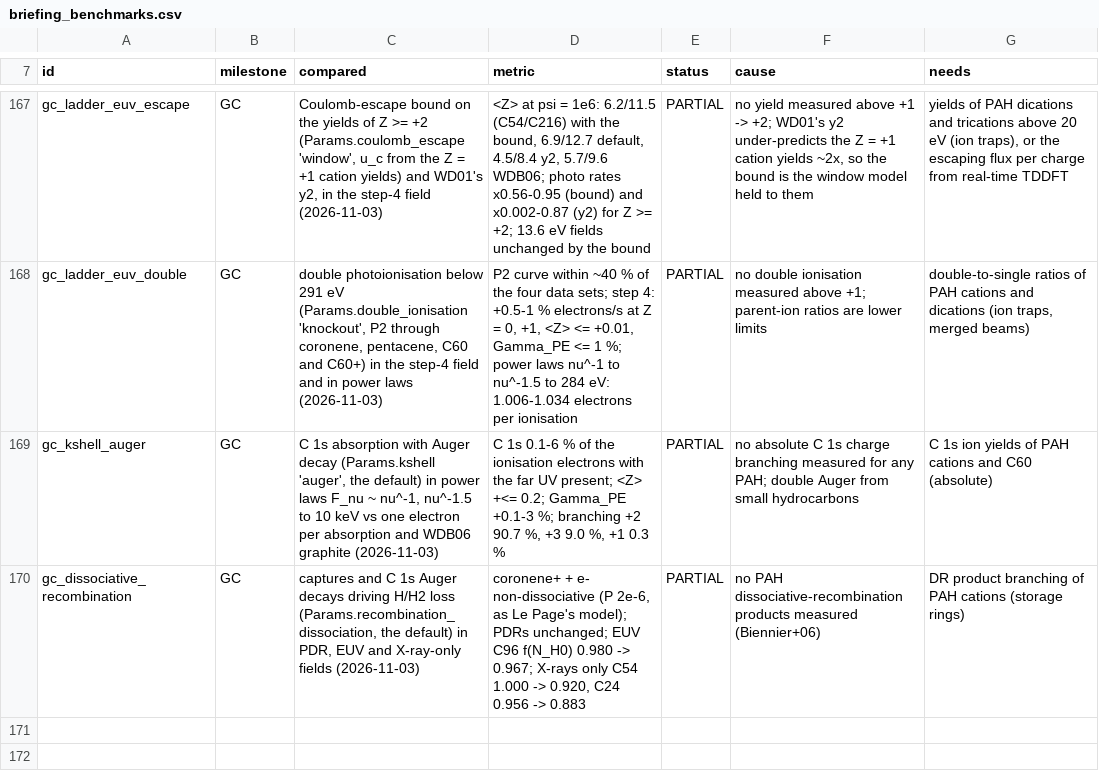
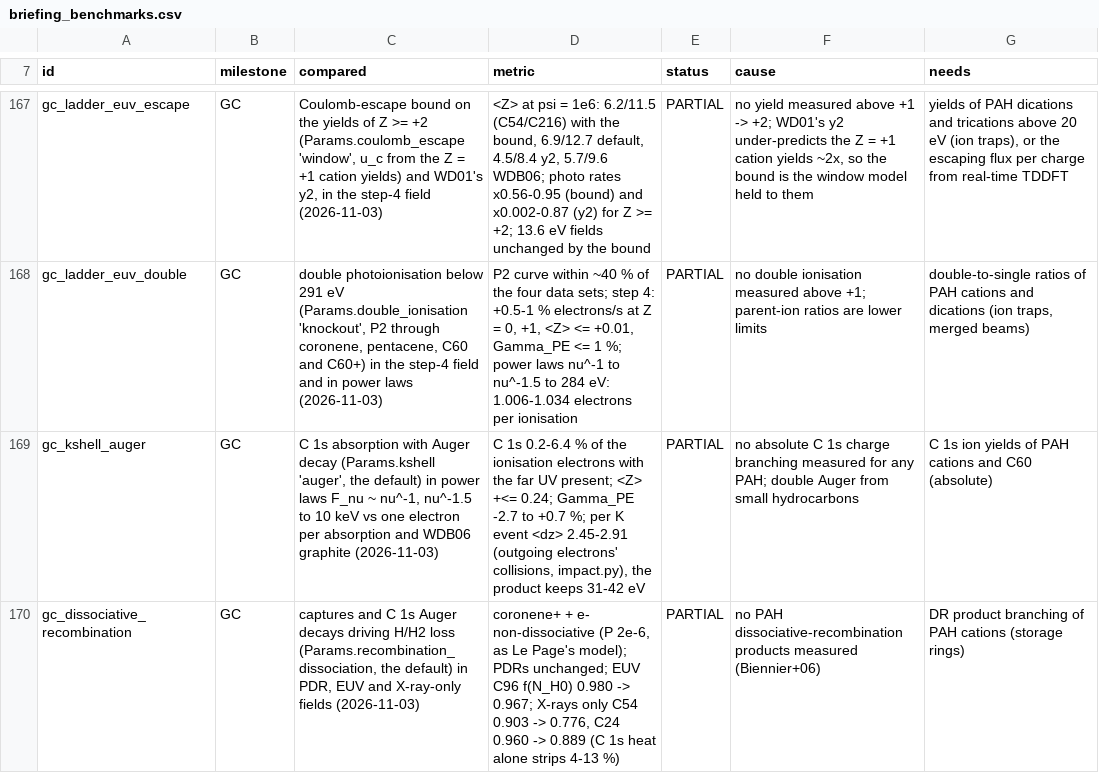
Before and after one commit to currodri/pyCALIMA, a CSV file: diagnostics/pahchem/briefing_benchmarks.csv, drawn as a sheet; only a part is shown, gaps mark what is left out.

```diff
--- a/diagnostics/pahchem/briefing_benchmarks.csv
+++ b/diagnostics/pahchem/briefing_benchmarks.csv
@@ -168,3 +168,3 @@ gc_ladder_euv_escape,GC,"Coulomb-escape bound on the yields of Z >= +2 (Params.c
 gc_ladder_euv_double,GC,"double photoionisation below 291 eV (Params.double_ionisation 'knockout', P2 through coronene, pentacene, C60 and C60+) in the step-4 field and in power laws (2026-11-03)","P2 curve within ~40 % of the four data sets; step 4: +0.5-1 % electrons/s at Z = 0, +1, <Z> <= +0.01, Gamma_PE <= 1 %; power laws nu^-1 to nu^-1.5 to 284 eV: 1.006-1.034 electrons per ionisation",PARTIAL,no double ionisation measured above +1; parent-ion ratios are lower limits,"double-to-single ratios of PAH cations and dications (ion traps, merged beams)"
-gc_kshell_auger,GC,"C 1s absorption with Auger decay (Params.kshell 'auger', the default) in power laws F_nu ~ nu^-1, nu^-1.5 to 10 keV vs one electron per absorption and WDB06 graphite (2026-11-03)","C 1s 0.1-6 % of the ionisation electrons with the far UV present; <Z> +<= 0.2; Gamma_PE +0.1-3 %; branching +2 90.7 %, +3 9.0 %, +1 0.3 %",PARTIAL,no absolute C 1s charge branching measured for any PAH; double Auger from small hydrocarbons,C 1s ion yields of PAH cations and C60 (absolute)
-gc_dissociative_recombination,GC,"captures and C 1s Auger decays driving H/H2 loss (Params.recombination_dissociation, the default) in PDR, EUV and X-ray-only fields (2026-11-03)","coronene+ + e- non-dissociative (P 2e-6, as Le Page's model); PDRs unchanged; EUV C96 f(N_H0) 0.980 -> 0.967; X-rays only C54 1.000 -> 0.920, C24 0.956 -> 0.883",PARTIAL,no PAH dissociative-recombination products measured (Biennier+06),DR product branching of PAH cations (storage rings)
+gc_kshell_auger,GC,"C 1s absorption with Auger decay (Params.kshell 'auger', the default) in power laws F_nu ~ nu^-1, nu^-1.5 to 10 keV vs one electron per absorption and WDB06 graphite (2026-11-03)","C 1s 0.2-6.4 % of the ionisation electrons with the far UV present; <Z> +<= 0.24; Gamma_PE -2.7 to +0.7 %; per K event <dz> 2.45-2.91 (outgoing electrons' collisions, impact.py), the product keeps 31-42 eV",PARTIAL,no absolute C 1s charge branching measured for any PAH; double Auger from small hydrocarbons,C 1s ion yields of PAH cations and C60 (absolute)
+gc_dissociative_recombination,GC,"captures and C 1s Auger decays driving H/H2 loss (Params.recombination_dissociation, the default) in PDR, EUV and X-ray-only fields (2026-11-03)","coronene+ + e- non-dissociative (P 2e-6, as Le Page's model); PDRs unchanged; EUV C96 f(N_H0) 0.980 -> 0.967; X-rays only C54 0.903 -> 0.776, C24 0.960 -> 0.889 (C 1s heat alone strips 4-13 %)",PARTIAL,no PAH dissociative-recombination products measured (Biennier+06),DR product branching of PAH cations (storage rings)
```
Also changed, not shown: 8 other files.
